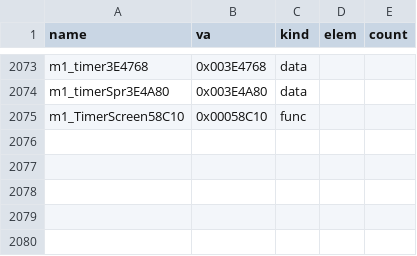
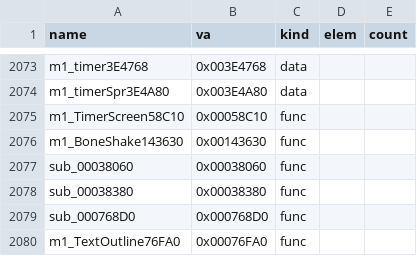
Before and after one commit to Pallypots/Project-Soul-Robber, a CSV file: config/symbols_m1.csv, drawn as a sheet; only a part is shown, gaps mark what is left out.

```diff
--- a/config/symbols_m1.csv
+++ b/config/symbols_m1.csv
@@ -2075 +2075,6 @@ m1_timerSpr3E4A80,0x003E4A80,data,,
 m1_TimerScreen58C10,0x00058C10,func,,
+m1_BoneShake143630,0x00143630,func,,
+sub_00038060,0x00038060,func,,
+sub_00038380,0x00038380,func,,
+sub_000768D0,0x000768D0,func,,
+m1_TextOutline76FA0,0x00076FA0,func,,
```
Also changed, not shown: config/function_states_m1.csv, 6 other files.
